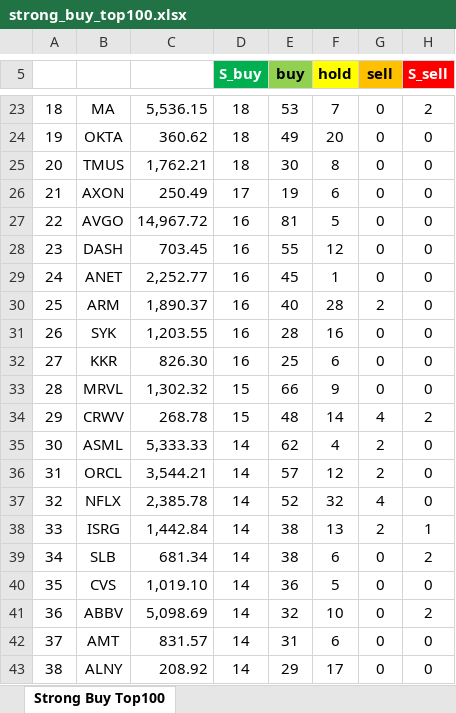
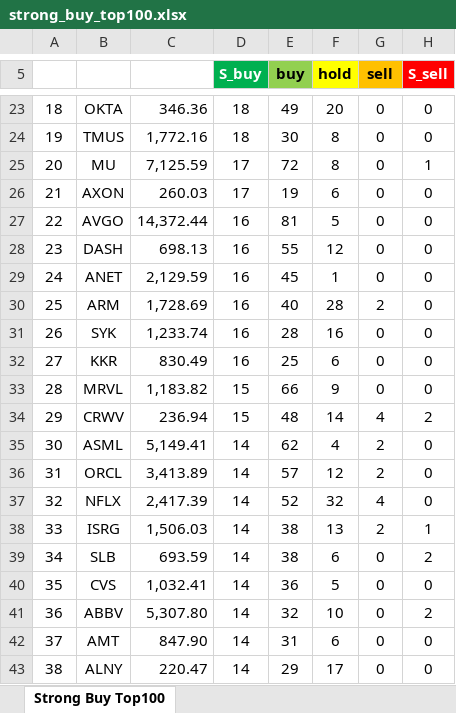
Before and after one commit to yuunseong20-hash/strongbut_top100, an Excel workbook: docs/strong_buy_top100.xlsx, sheet Strong Buy Top100, drawn as a sheet; only a part is shown, gaps mark what is left out; values as stored, in another font and other column widths than the file's, no borders; the diff covers the shown part only; the diff names each change by its address in the sheet, - before the commit and + after, or states it on an @@ line.

```diff
--- a/docs/strong_buy_top100.xlsx (sheet Strong Buy Top100)
+++ b/docs/strong_buy_top100.xlsx (sheet Strong Buy Top100)
-B23: MA
+B23: OKTA
-C23: 5,536.15
+C23: 346.36
-E23 (buy): 53
+E23 (buy): 49
-F23 (hold): 7
+F23 (hold): 20
-H23 (S_sell): 2
+H23 (S_sell): 0
-B24: OKTA
+B24: TMUS
-C24: 360.62
+C24: 1,772.16
-E24 (buy): 49
+E24 (buy): 30
-F24 (hold): 20
+F24 (hold): 8
-B25: TMUS
+B25: MU
-C25: 1,762.21
+C25: 7,125.59
-D25 (S_buy): 18
+D25 (S_buy): 17
-E25 (buy): 30
+E25 (buy): 72
-H25 (S_sell): 0
+H25 (S_sell): 1
-C26: 250.49
+C26: 260.03
-C27: 14,967.72
+C27: 14,372.44
-C28: 703.45
+C28: 698.13
-C29: 2,252.77
+C29: 2,129.59
-C30: 1,890.37
+C30: 1,728.69
-C31: 1,203.55
+C31: 1,233.74
-C32: 826.30
+C32: 830.49
-C33: 1,302.32
+C33: 1,183.82
-C34: 268.78
+C34: 236.94
-C35: 5,333.33
+C35: 5,149.41
-C36: 3,544.21
+C36: 3,413.89
-C37: 2,385.78
+C37: 2,417.39
-C38: 1,442.84
+C38: 1,506.03
-C39: 681.34
+C39: 693.59
-C40: 1,019.10
+C40: 1,032.41
-C41: 5,098.69
+C41: 5,307.80
-C42: 831.57
+C42: 847.90
-C43: 208.92
+C43: 220.47
```
Also changed, not shown: 205 edited cells elsewhere in this sheet, 2 other files.
